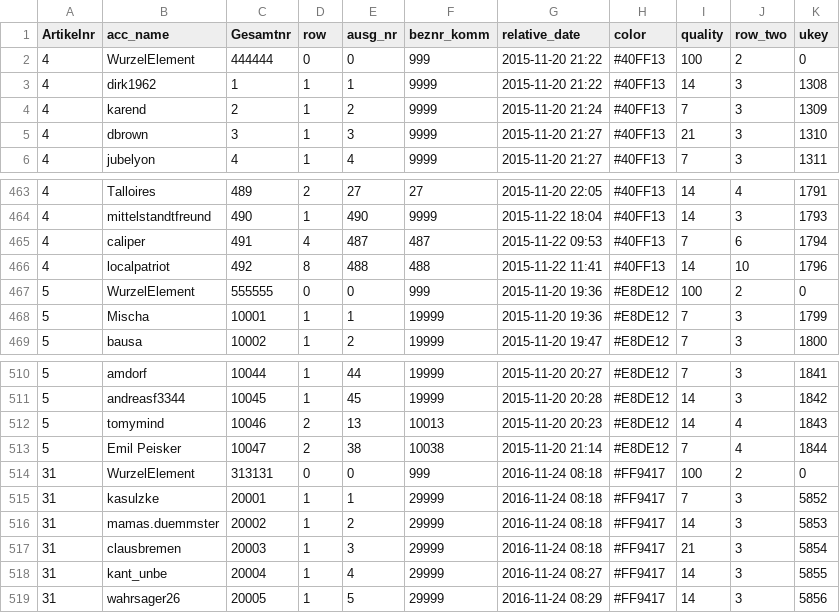
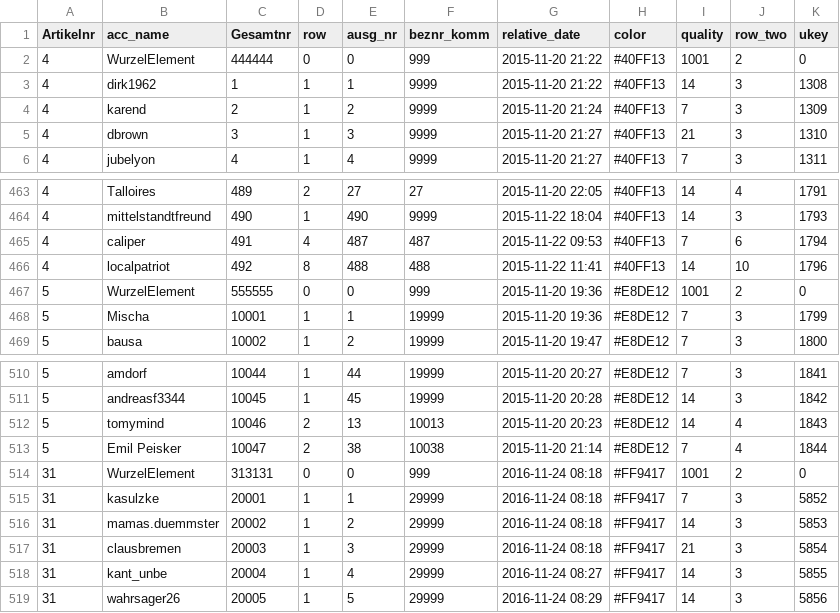
Before and after one commit to SamToorchi/visual-deliberation, a CSV file: docs/content/spiegelonline.csv, drawn as a sheet; only a part is shown, gaps mark what is left out.

```diff
--- a/docs/content/spiegelonline.csv
+++ b/docs/content/spiegelonline.csv
@@ -1,3 +1,3 @@
 Artikelnr;acc_name;Gesamtnr;row;ausg_nr;beznr_komm;relative_date;color;quality;row_two;ukey
-4;WurzelElement;444444;0;0;999;2015-11-20 21:22;#40FF13;100;2;0
+4;WurzelElement;444444;0;0;999;2015-11-20 21:22;#40FF13;1001;2;0
 4;dirk1962;1;1;1;9999;2015-11-20 21:22;#40FF13;14;3;1308
@@ -466,3 +466,3 @@ Artikelnr;acc_name;Gesamtnr;row;ausg_nr;beznr_komm;relative_date;color;quality;r
 4;localpatriot;492;8;488;488;2015-11-22 11:41;#40FF13;14;10;1796
-5;WurzelElement;555555;0;0;999;2015-11-20 19:36;#E8DE12;100;2;0
+5;WurzelElement;555555;0;0;999;2015-11-20 19:36;#E8DE12;1001;2;0
 5;Mischa;10001;1;1;19999;2015-11-20 19:36;#E8DE12;7;3;1799
@@ -513,3 +513,3 @@ Artikelnr;acc_name;Gesamtnr;row;ausg_nr;beznr_komm;relative_date;color;quality;r
 5;Emil Peisker;10047;2;38;10038;2015-11-20 21:14;#E8DE12;7;4;1844
-31;WurzelElement;313131;0;0;999;2016-11-24 08:18;#FF9417;100;2;0
+31;WurzelElement;313131;0;0;999;2016-11-24 08:18;#FF9417;1001;2;0
 31;kasulzke;20001;1;1;29999;2016-11-24 08:18;#FF9417;7;3;5852
```
Also changed, not shown: docs/content/focusonline.csv, docs/content/rp.csv, 27 other files.
